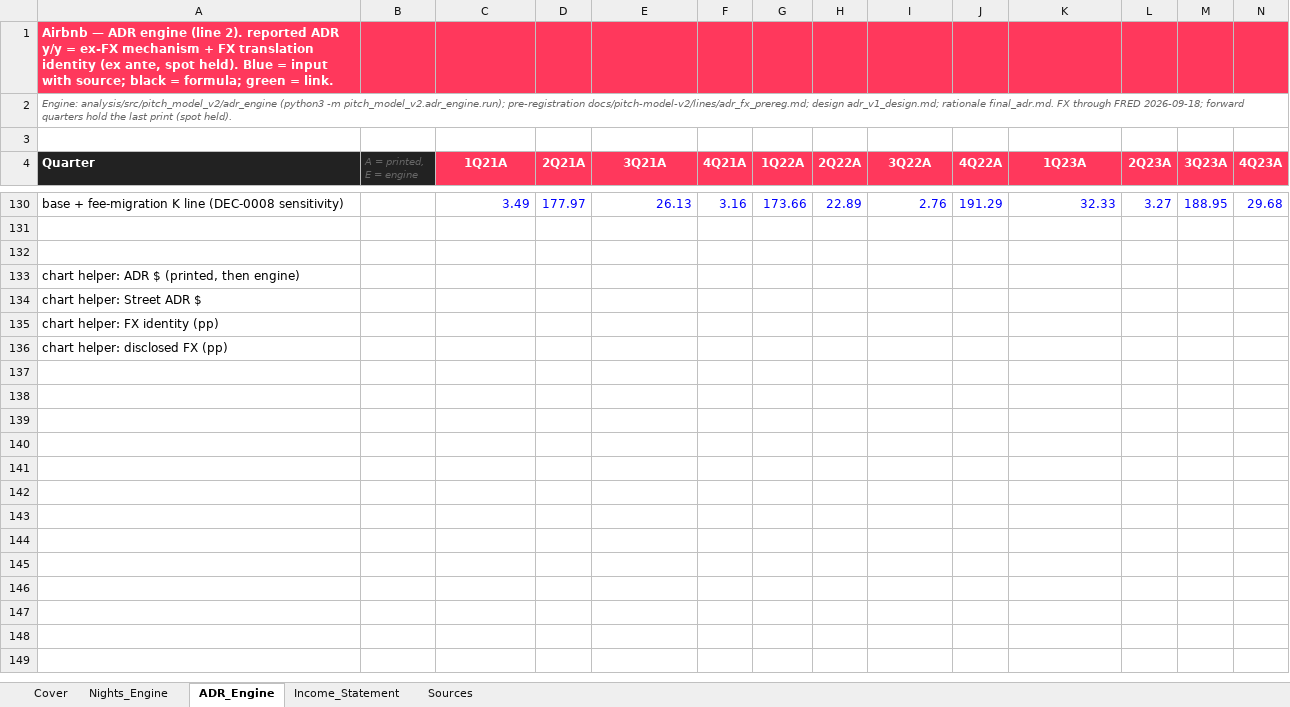
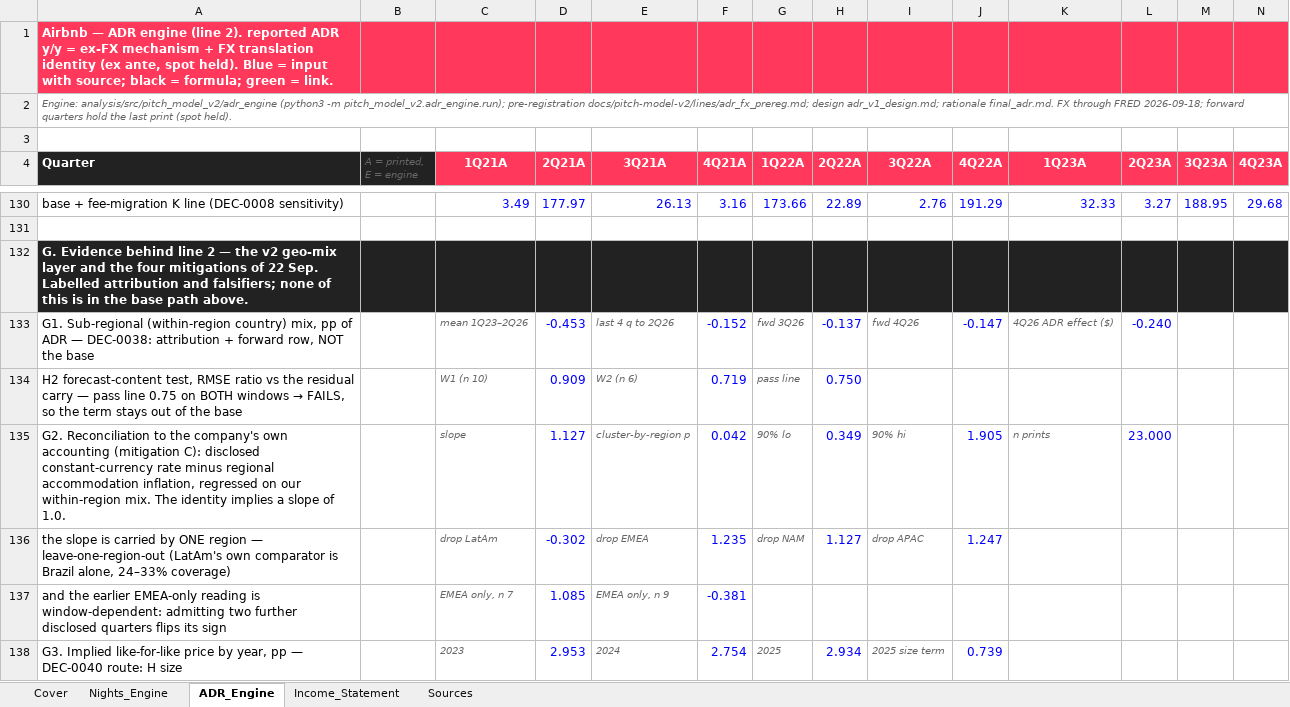
Before and after one commit to Kaenyne/Citadel-ABNB, an Excel workbook: model/ABNB_official_model.xlsx, sheet ADR_Engine, drawn as a sheet; only a part is shown, gaps mark what is left out; the shorter side is filled out with more unchanged rows; values as stored, in another font and other column widths than the file's, no borders; charts and pictures not drawn; rows hold the shown columns only; the diff covers the shown part only; the diff names each change by its address in the sheet, - before the commit and + after, or states it on an @@ line.

```diff
--- a/model/ABNB_official_model.xlsx (sheet ADR_Engine)
+++ b/model/ABNB_official_model.xlsx (sheet ADR_Engine)
+row 132: G. Evidence behind line 2 — the v2 geo-mix layer and the four mitigations of 22 Sep. Labelled attribution and falsifiers; none of this is in the base path above.
+row 133: G1. Sub-regional (within-region country) mix, pp of ADR — DEC-0038: attribution + forward row, NOT the base |  | mean 1Q23–2Q26 | -0.453 | last 4 q to 2Q26 | -0.152 | fwd 3Q26 | -0.137 | fwd 4Q26 | -0.147 | 4Q26 ADR effect ($) | -0.240
+row 134: H2 forecast-content test, RMSE ratio vs the residual carry — pass line 0.75 on BOTH windows → FAILS, so the term stays out of the base |  | W1 (n 10) | 0.909 | W2 (n 6) | 0.719 | pass line | 0.750
+row 135: G2. Reconciliation to the company's own accounting (mitigation C): disclosed constant-currency rate minus regional accommodation inflation, regressed on our within-region mix. The identity implies a slope of 1.0. |  | slope | 1.127 | cluster-by-region p | 0.042 | 90% lo | 0.349 | 90% hi | 1.905 | n prints | 23.000
+row 136: the slope is carried by ONE region — leave-one-region-out (LatAm's own comparator is Brazil alone, 24–33% coverage) |  | drop LatAm | -0.302 | drop EMEA | 1.235 | drop NAM | 1.127 | drop APAC | 1.247
+row 137: and the earlier EMEA-only reading is window-dependent: admitting two further disclosed quarters flips its sign |  | EMEA only, n 7 | 1.085 | EMEA only, n 9 | -0.381
+row 138: G3. Implied like-for-like price by year, pp — DEC-0040 route: H size |  | 2023 | 2.953 | 2024 | 2.754 | 2025 | 2.934 | 2025 size term | 0.739
```
Also changed, not shown: 6 added rows elsewhere in this sheet, sheet Sources, sheet Cover, charts or pictures, 2 other files.
